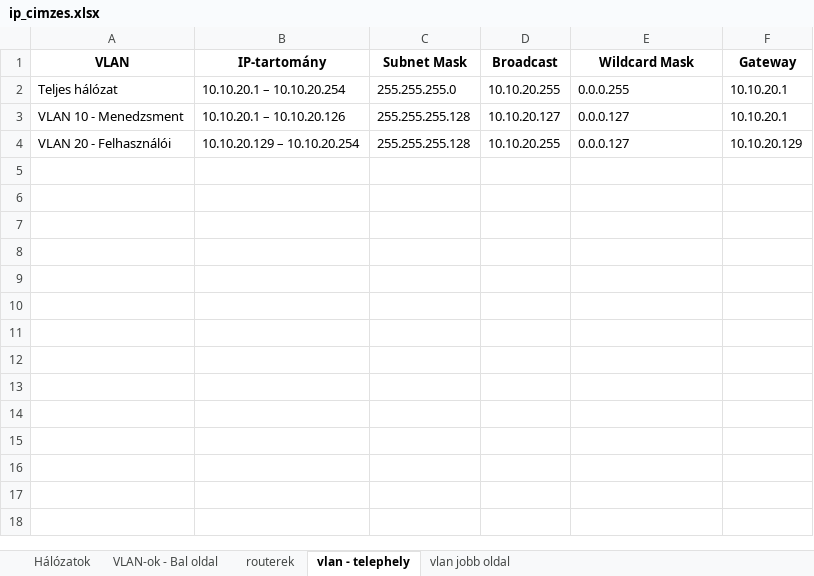
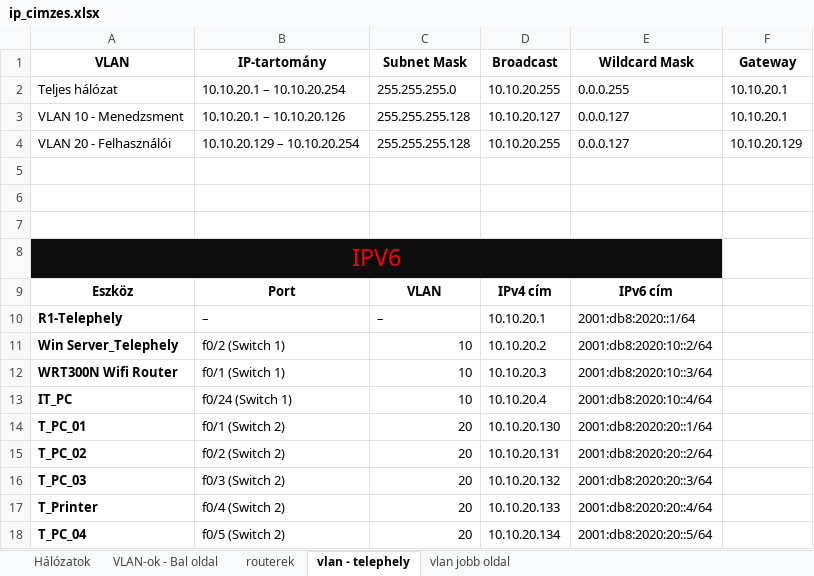
Before and after one commit to Leviih01/NL_EZS_SP_vizsga, an Excel workbook: ip_cimzes.xlsx, sheet vlan - telephely, drawn as a sheet; values as stored, in another font and other column widths than the file's, no borders; the diff names each change by its address in the sheet, - before the commit and + after, or states it on an @@ line.

```diff
--- a/ip_cimzes.xlsx (sheet vlan - telephely)
+++ b/ip_cimzes.xlsx (sheet vlan - telephely)
+row 5: (empty)
+row 6: (empty)
+row 7: (empty)
+row 8: IPV6
+row 9: Eszköz | Port | VLAN | IPv4 cím | IPv6 cím
+row 10: R1-Telephely | – | – | 10.10.20.1 | 2001:db8:2020::1/64
+row 11: Win Server_Telephely | f0/2 (Switch 1) | 10 | 10.10.20.2 | 2001:db8:2020:10::2/64
+row 12: WRT300N Wifi Router | f0/1 (Switch 1) | 10 | 10.10.20.3 | 2001:db8:2020:10::3/64
+row 13: IT_PC | f0/24 (Switch 1) | 10 | 10.10.20.4 | 2001:db8:2020:10::4/64
+row 14: T_PC_01 | f0/1 (Switch 2) | 20 | 10.10.20.130 | 2001:db8:2020:20::1/64
+row 15: T_PC_02 | f0/2 (Switch 2) | 20 | 10.10.20.131 | 2001:db8:2020:20::2/64
+row 16: T_PC_03 | f0/3 (Switch 2) | 20 | 10.10.20.132 | 2001:db8:2020:20::3/64
+row 17: T_Printer | f0/4 (Switch 2) | 20 | 10.10.20.133 | 2001:db8:2020:20::4/64
+row 18: T_PC_04 | f0/5 (Switch 2) | 20 | 10.10.20.134 | 2001:db8:2020:20::5/64
```
Also changed, not shown: sheet vlan jobb oldal, sheet VLAN-ok - Bal oldal, sheet routerek, sheet Hálózatok, 2 other files.
